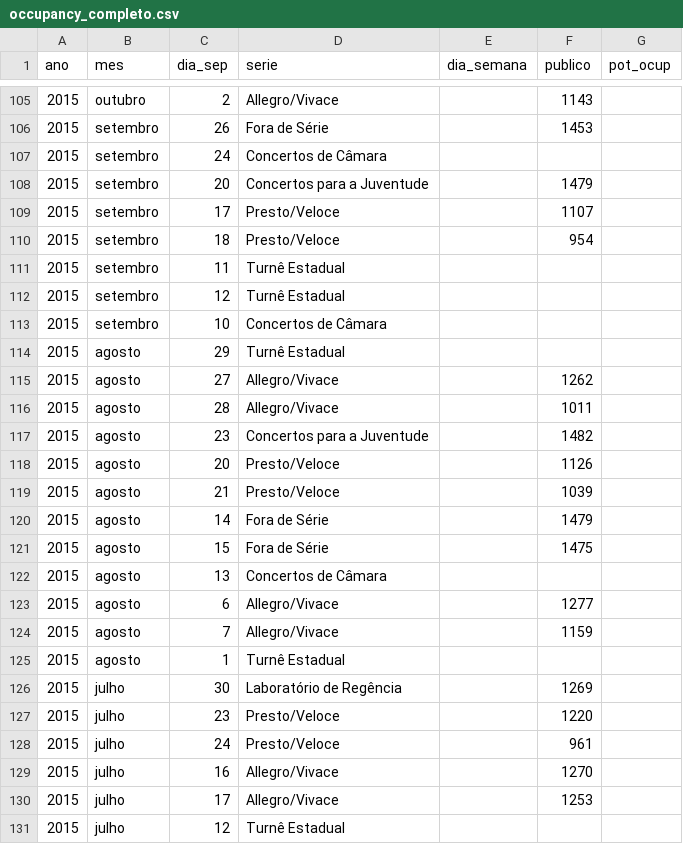
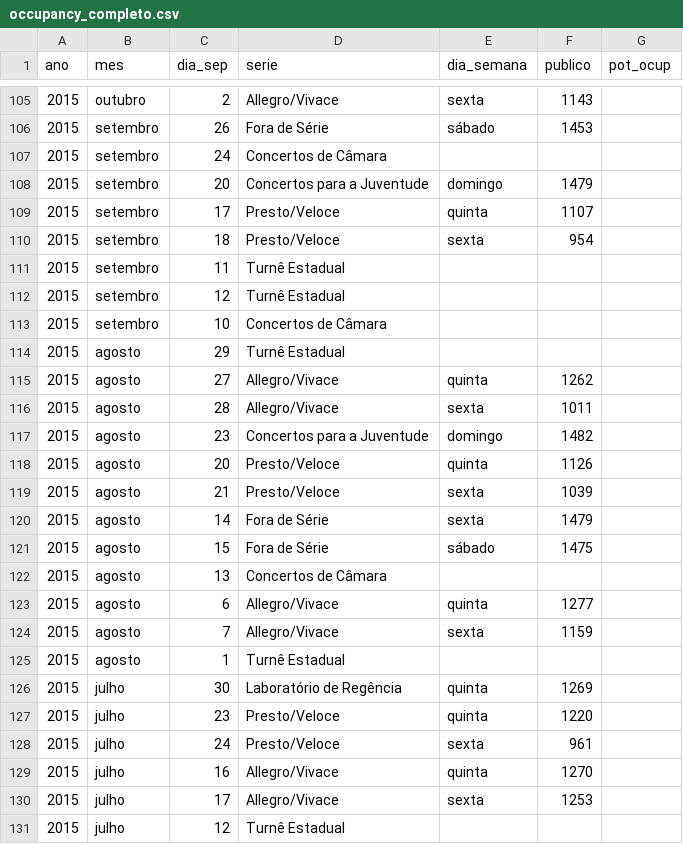
Before and after one commit to neylsoncrepalde/tese, a CSV file: site_filarmonica/occupancy_completo.csv, drawn as a sheet; only a part is shown, gaps mark what is left out; the diff covers the shown part only.

Commit message:
dia da semana 2015

```diff
--- a/site_filarmonica/occupancy_completo.csv
+++ b/site_filarmonica/occupancy_completo.csv
@@ -105,7 +105,7 @@ ano,mes,dia_sep,serie,dia_semana,publico,pot_ocup
-2015,outubro,2,Allegro/Vivace,,1143,
-2015,setembro,26,Fora de Série,,1453,
+2015,outubro,2,Allegro/Vivace,sexta,1143,
+2015,setembro,26,Fora de Série,sábado,1453,
 2015,setembro,24,Concertos de Câmara,,,
-2015,setembro,20,Concertos para a Juventude,,1479,
-2015,setembro,17,Presto/Veloce,,1107,
-2015,setembro,18,Presto/Veloce,,954,
+2015,setembro,20,Concertos para a Juventude,domingo,1479,
+2015,setembro,17,Presto/Veloce,quinta,1107,
+2015,setembro,18,Presto/Veloce,sexta,954,
 2015,setembro,11,Turnê Estadual,,,
@@ -114,18 +114,18 @@ ano,mes,dia_sep,serie,dia_semana,publico,pot_ocup
 2015,agosto,29,Turnê Estadual,,,
-2015,agosto,27,Allegro/Vivace,,1262,
-2015,agosto,28,Allegro/Vivace,,1011,
-2015,agosto,23,Concertos para a Juventude,,1482,
-2015,agosto,20,Presto/Veloce,,1126,
-2015,agosto,21,Presto/Veloce,,1039,
-2015,agosto,14,Fora de Série,,1479,
-2015,agosto,15,Fora de Série,,1475,
+2015,agosto,27,Allegro/Vivace,quinta,1262,
+2015,agosto,28,Allegro/Vivace,sexta,1011,
+2015,agosto,23,Concertos para a Juventude,domingo,1482,
+2015,agosto,20,Presto/Veloce,quinta,1126,
+2015,agosto,21,Presto/Veloce,sexta,1039,
+2015,agosto,14,Fora de Série,sexta,1479,
+2015,agosto,15,Fora de Série,sábado,1475,
 2015,agosto,13,Concertos de Câmara,,,
-2015,agosto,6,Allegro/Vivace,,1277,
-2015,agosto,7,Allegro/Vivace,,1159,
+2015,agosto,6,Allegro/Vivace,quinta,1277,
+2015,agosto,7,Allegro/Vivace,sexta,1159,
 2015,agosto,1,Turnê Estadual,,,
-2015,julho,30,Laboratório de Regência,,1269,
-2015,julho,23,Presto/Veloce,,1220,
-2015,julho,24,Presto/Veloce,,961,
-2015,julho,16,Allegro/Vivace,,1270,
-2015,julho,17,Allegro/Vivace,,1253,
+2015,julho,30,Laboratório de Regência,quinta,1269,
+2015,julho,23,Presto/Veloce,quinta,1220,
+2015,julho,24,Presto/Veloce,sexta,961,
+2015,julho,16,Allegro/Vivace,quinta,1270,
+2015,julho,17,Allegro/Vivace,sexta,1253,
 2015,julho,12,Turnê Estadual,,,
```
Also changed, not shown: 52 edited cells elsewhere in this file.
